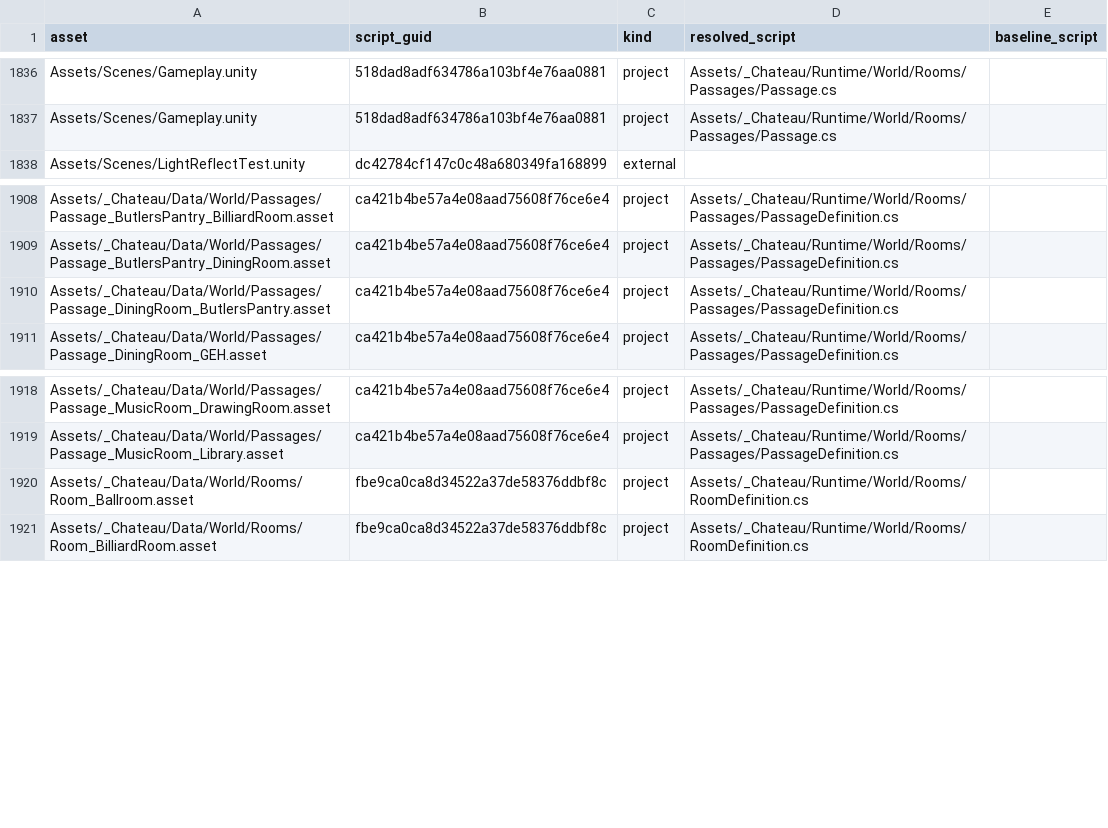
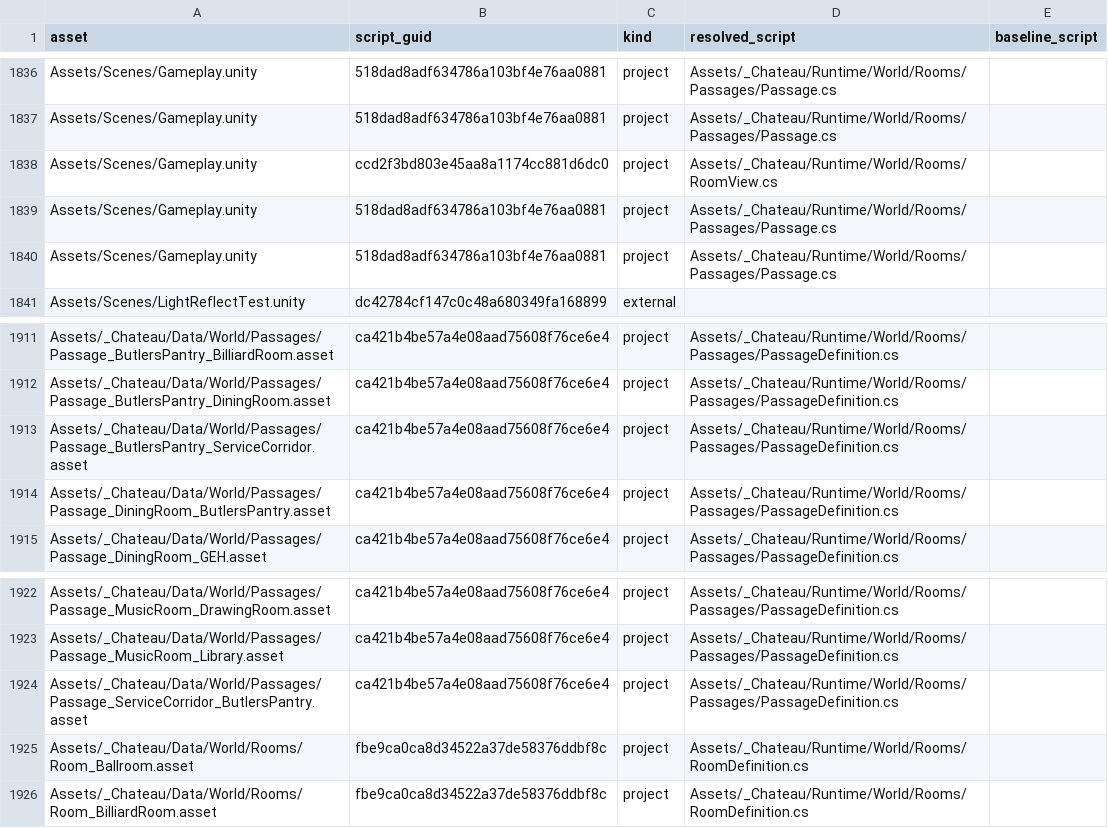
Before and after one commit to redgargoyle/ChateauElsewhere, a CSV file: Docs/Architecture/Generated/script_integrity.csv, drawn as a sheet; only a part is shown, gaps mark what is left out; the diff names each change by its address in the sheet, - before the commit and + after, or states it on an @@ line.

Commit message:
feat(navigation): complete service corridor passage ownership

```diff
--- a/Docs/Architecture/Generated/script_integrity.csv
+++ b/Docs/Architecture/Generated/script_integrity.csv
+row 1838: Assets/Scenes/Gameplay.unity | ccd2f3bd803e45aa8a1174cc881d6dc0 | project | Assets/_Chateau/Runtime/World/Rooms/RoomView.cs
+row 1839: Assets/Scenes/Gameplay.unity | 518dad8adf634786a103bf4e76aa0881 | project | Assets/_Chateau/Runtime/World/Rooms/Passages/Passage.cs
+row 1840: Assets/Scenes/Gameplay.unity | 518dad8adf634786a103bf4e76aa0881 | project | Assets/_Chateau/Runtime/World/Rooms/Passages/Passage.cs
+row 1913: Assets/_Chateau/Data/World/Passages/Passage_ButlersPantry_ServiceCorridor.asset | ca421b4be57a4e08aad75608f76ce6e4 | project | Assets/_Chateau/Runtime/World/Rooms/Passages/PassageDefinition.cs
+row 1924: Assets/_Chateau/Data/World/Passages/Passage_ServiceCorridor_ButlersPantry.asset | ca421b4be57a4e08aad75608f76ce6e4 | project | Assets/_Chateau/Runtime/World/Rooms/Passages/PassageDefinition.cs
```
Also changed, not shown: Docs/Architecture/Generated/serialized_script_refs.csv, Docs/Architecture/Overhaul/FINAL_EDITOR_TOOL_LEDGER.csv, 23 other files.
